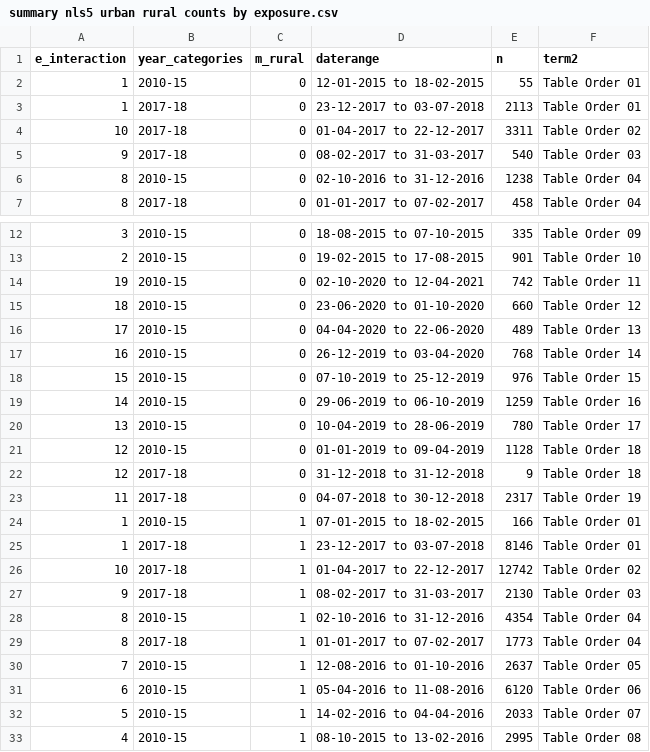
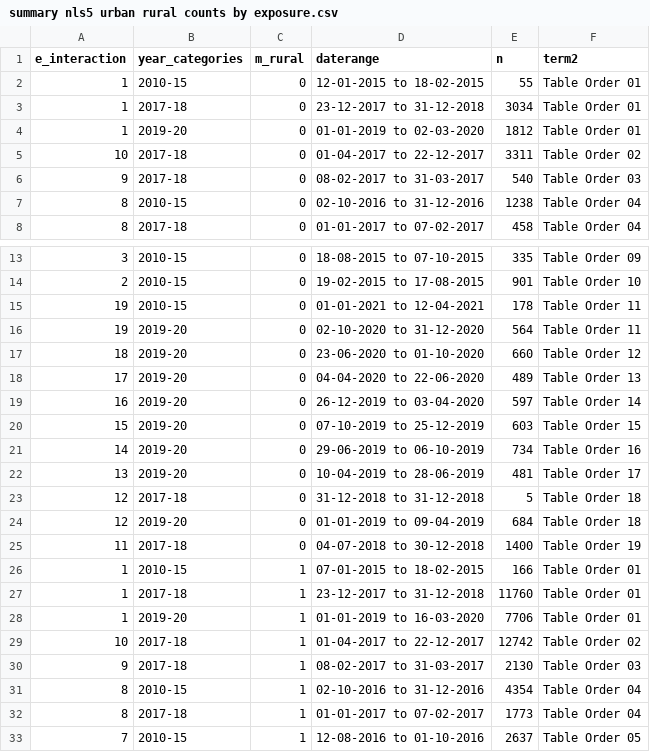
Before and after one commit to jvargh7/nfhs_lockdown, a CSV file: paper/summary nls5 urban rural counts by exposure.csv, drawn as a sheet; only a part is shown, gaps mark what is left out; the shorter side is filled out with more unchanged rows; the diff covers the shown part only.

Commit message:
Updated analysis after excluding those who were phase = 1 and e_interaction > 10

```diff
--- a/paper/summary nls5 urban rural counts by exposure.csv
+++ b/paper/summary nls5 urban rural counts by exposure.csv
@@ -2,3 +2,4 @@ e_interaction,year_categories,m_rural,daterange,n,term2
 1,2010-15,0,12-01-2015 to 18-02-2015,55,Table Order 01
-1,2017-18,0,23-12-2017 to 03-07-2018,2113,Table Order 01
+1,2017-18,0,23-12-2017 to 31-12-2018,3034,Table Order 01
+1,2019-20,0,01-01-2019 to 02-03-2020,1812,Table Order 01
 10,2017-18,0,01-04-2017 to 22-12-2017,3311,Table Order 02
@@ -13,14 +14,16 @@ e_interaction,year_categories,m_rural,daterange,n,term2
 2,2010-15,0,19-02-2015 to 17-08-2015,901,Table Order 10
-19,2010-15,0,02-10-2020 to 12-04-2021,742,Table Order 11
-18,2010-15,0,23-06-2020 to 01-10-2020,660,Table Order 12
-17,2010-15,0,04-04-2020 to 22-06-2020,489,Table Order 13
-16,2010-15,0,26-12-2019 to 03-04-2020,768,Table Order 14
-15,2010-15,0,07-10-2019 to 25-12-2019,976,Table Order 15
-14,2010-15,0,29-06-2019 to 06-10-2019,1259,Table Order 16
-13,2010-15,0,10-04-2019 to 28-06-2019,780,Table Order 17
-12,2010-15,0,01-01-2019 to 09-04-2019,1128,Table Order 18
-12,2017-18,0,31-12-2018 to 31-12-2018,9,Table Order 18
-11,2017-18,0,04-07-2018 to 30-12-2018,2317,Table Order 19
+19,2010-15,0,01-01-2021 to 12-04-2021,178,Table Order 11
+19,2019-20,0,02-10-2020 to 31-12-2020,564,Table Order 11
+18,2019-20,0,23-06-2020 to 01-10-2020,660,Table Order 12
+17,2019-20,0,04-04-2020 to 22-06-2020,489,Table Order 13
+16,2019-20,0,26-12-2019 to 03-04-2020,597,Table Order 14
+15,2019-20,0,07-10-2019 to 25-12-2019,603,Table Order 15
+14,2019-20,0,29-06-2019 to 06-10-2019,734,Table Order 16
+13,2019-20,0,10-04-2019 to 28-06-2019,481,Table Order 17
+12,2017-18,0,31-12-2018 to 31-12-2018,5,Table Order 18
+12,2019-20,0,01-01-2019 to 09-04-2019,684,Table Order 18
+11,2017-18,0,04-07-2018 to 30-12-2018,1400,Table Order 19
 1,2010-15,1,07-01-2015 to 18-02-2015,166,Table Order 01
-1,2017-18,1,23-12-2017 to 03-07-2018,8146,Table Order 01
+1,2017-18,1,23-12-2017 to 31-12-2018,11760,Table Order 01
+1,2019-20,1,01-01-2019 to 16-03-2020,7706,Table Order 01
 10,2017-18,1,01-04-2017 to 22-12-2017,12742,Table Order 02
```
Also changed, not shown: 1 added row and 19 edited cells elsewhere in this file, paper/nlma_coefficients.csv, paper/nlse urban rural counts by exposure.csv, 37 other files.
